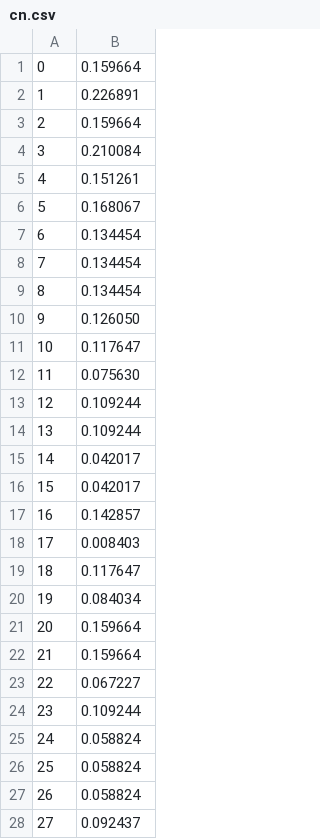
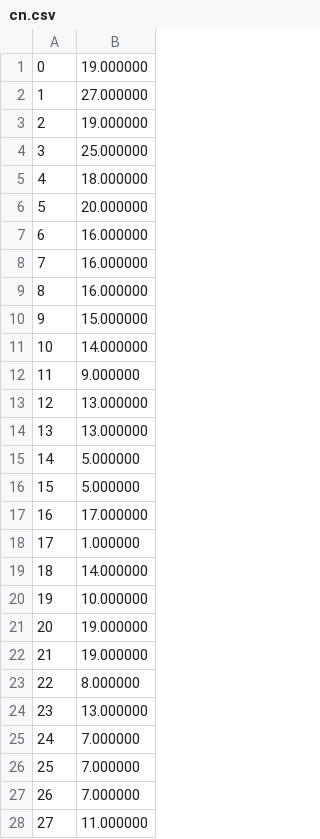
Before and after one commit to jamescoller/multilayer_design_network_tool, a CSV file: results/cn.csv, drawn as a sheet; only a part is shown; the diff covers the shown part only.

```diff
--- a/results/cn.csv
+++ b/results/cn.csv
@@ -1,28 +1,28 @@
-0,0.159664
-1,0.226891
-2,0.159664
-3,0.210084
-4,0.151261
-5,0.168067
-6,0.134454
-7,0.134454
-8,0.134454
-9,0.126050
-10,0.117647
-11,0.075630
-12,0.109244
-13,0.109244
-14,0.042017
-15,0.042017
-16,0.142857
-17,0.008403
-18,0.117647
-19,0.084034
-20,0.159664
-21,0.159664
-22,0.067227
-23,0.109244
-24,0.058824
-25,0.058824
-26,0.058824
-27,0.092437
+0,19.000000
+1,27.000000
+2,19.000000
+3,25.000000
+4,18.000000
+5,20.000000
+6,16.000000
+7,16.000000
+8,16.000000
+9,15.000000
+10,14.000000
+11,9.000000
+12,13.000000
+13,13.000000
+14,5.000000
+15,5.000000
+16,17.000000
+17,1.000000
+18,14.000000
+19,10.000000
+20,19.000000
+21,19.000000
+22,8.000000
+23,13.000000
+24,7.000000
+25,7.000000
+26,7.000000
+27,11.000000
```
Also changed, not shown: 74 edited cells elsewhere in this file, 2 other files.
